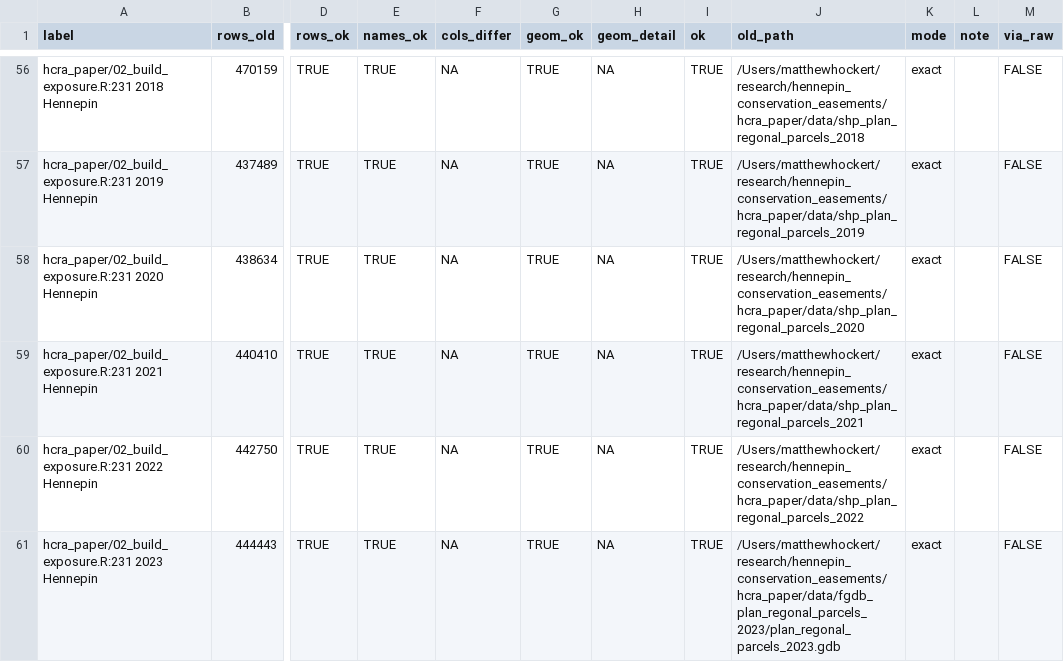
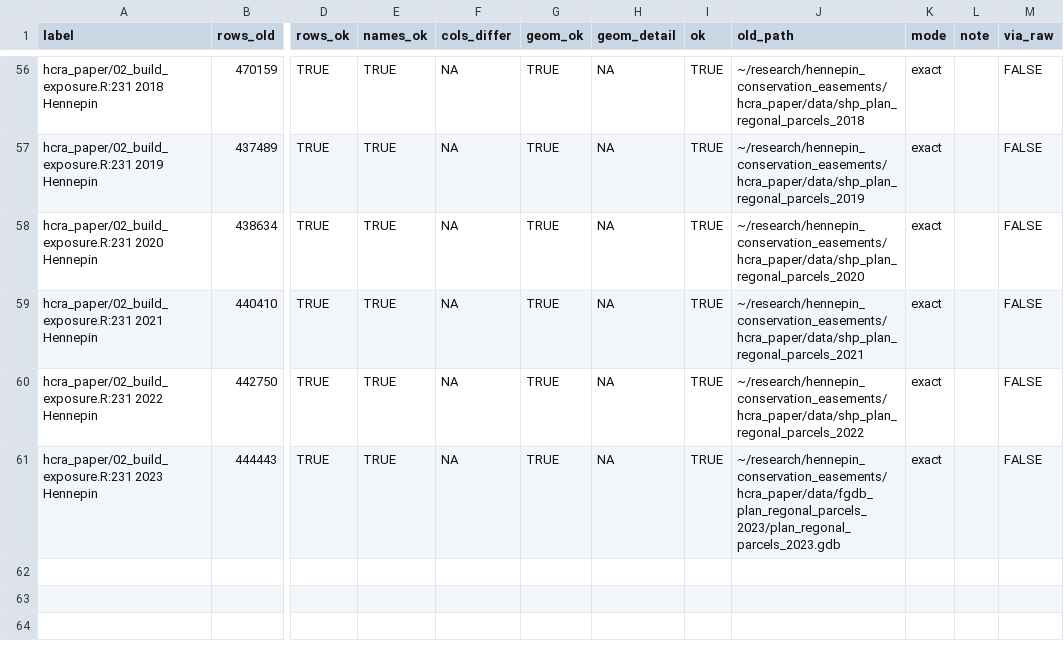
Before and after one commit to MatthewHockert/parcel_data, a CSV file: verification/hennepin_conservation_easements_results.csv, drawn as a sheet; only a part is shown, gaps mark what is left out; the diff covers the shown part only; the diff names each change by its address in the sheet, - before the commit and + after, or states it on an @@ line.

```diff
--- a/verification/hennepin_conservation_easements_results.csv
+++ b/verification/hennepin_conservation_easements_results.csv
-J56 (old_path): /Users/matthewhockert/research/hennepin_conservation_easements/hcra_paper/data/shp_plan_regonal_parcels_2018
+J56 (old_path): ~/research/hennepin_conservation_easements/hcra_paper/data/shp_plan_regonal_parcels_2018
-J57 (old_path): /Users/matthewhockert/research/hennepin_conservation_easements/hcra_paper/data/shp_plan_regonal_parcels_2019
+J57 (old_path): ~/research/hennepin_conservation_easements/hcra_paper/data/shp_plan_regonal_parcels_2019
-J58 (old_path): /Users/matthewhockert/research/hennepin_conservation_easements/hcra_paper/data/shp_plan_regonal_parcels_2020
+J58 (old_path): ~/research/hennepin_conservation_easements/hcra_paper/data/shp_plan_regonal_parcels_2020
-J59 (old_path): /Users/matthewhockert/research/hennepin_conservation_easements/hcra_paper/data/shp_plan_regonal_parcels_2021
+J59 (old_path): ~/research/hennepin_conservation_easements/hcra_paper/data/shp_plan_regonal_parcels_2021
-J60 (old_path): /Users/matthewhockert/research/hennepin_conservation_easements/hcra_paper/data/shp_plan_regonal_parcels_2022
+J60 (old_path): ~/research/hennepin_conservation_easements/hcra_paper/data/shp_plan_regonal_parcels_2022
-J61 (old_path): /Users/matthewhockert/research/hennepin_conservation_easements/hcra_paper/data/fgdb_plan_regonal_parcels_2023/plan_regonal_parcels_2023.gdb
+J61 (old_path): ~/research/hennepin_conservation_easements/hcra_paper/data/fgdb_plan_regonal_parcels_2023/plan_regonal_parcels_2023.gdb
```
Also changed, not shown: 54 edited cells elsewhere in this file, docs/points_sources.csv, docs/points_verification.csv, 45 other files.
